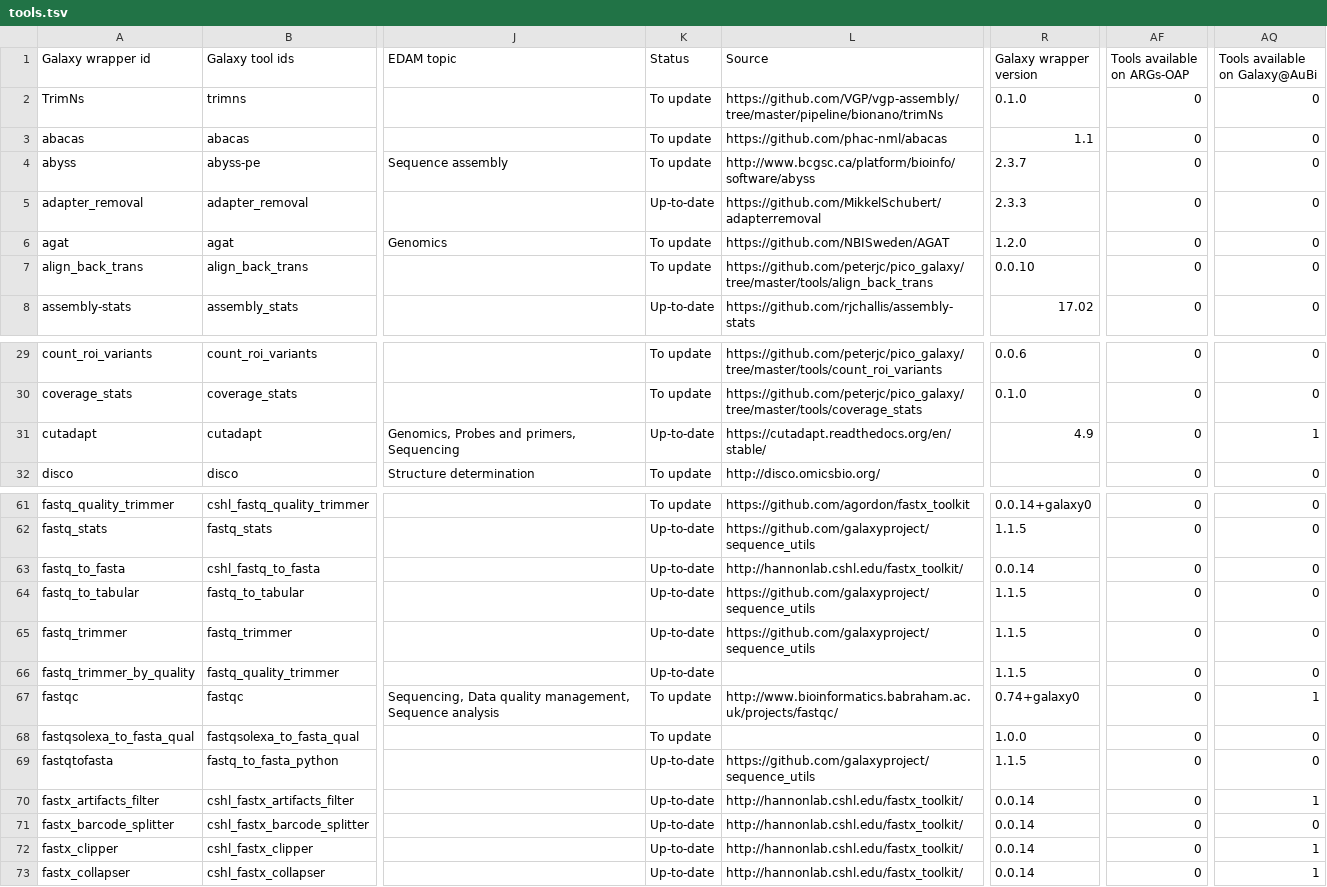
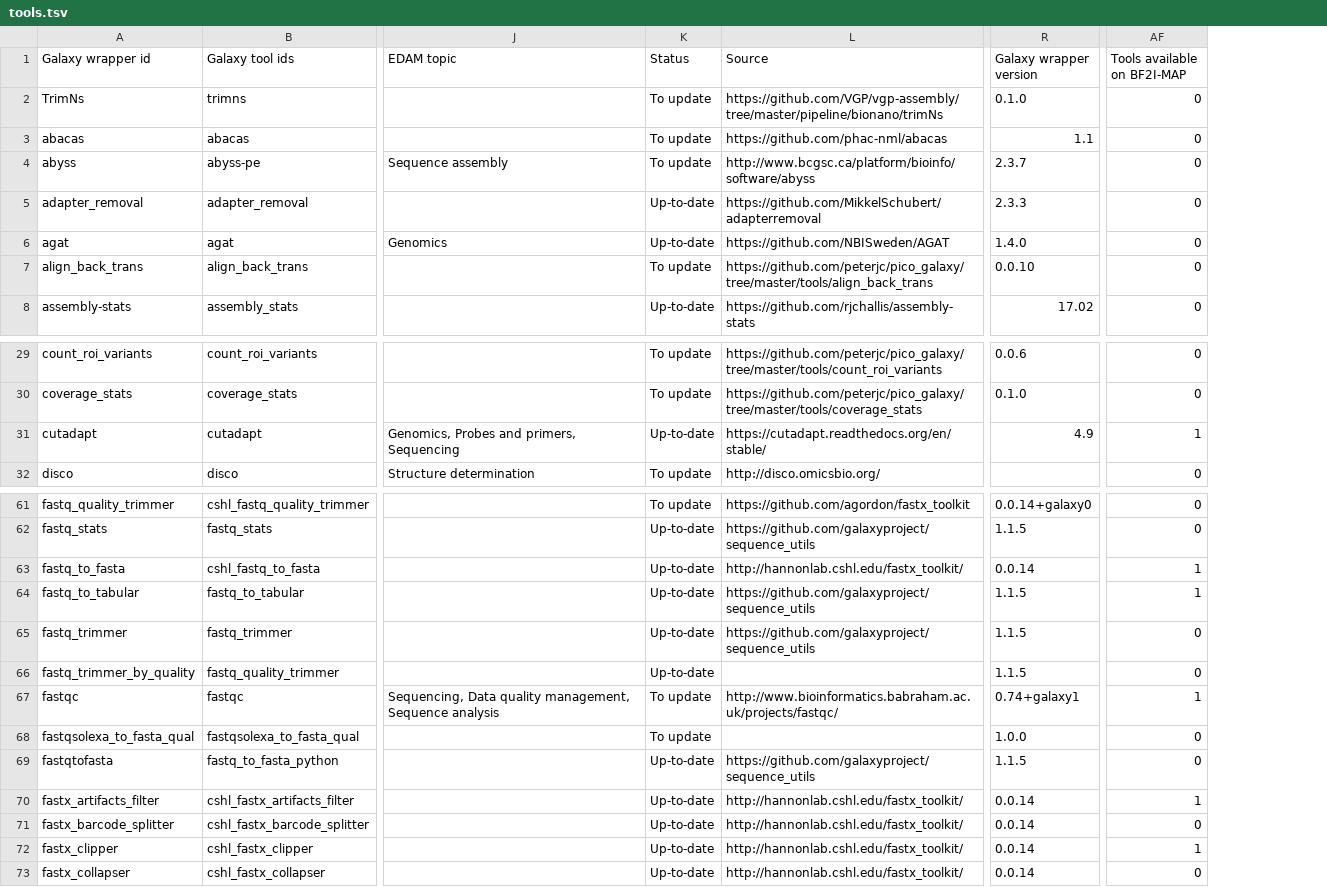
Before and after one commit to paulzierep/galaxy_tool_extractor, a TSV file: assembly/tools.tsv, drawn as a sheet; only a part is shown, gaps mark what is left out; the diff covers the shown part only; the diff names each change by its address in the sheet, - before the commit and + after, or states it on an @@ line.

Commit message:
Update results step: filter all tools - commmit 5d7cf87

```diff
--- a/assembly/tools.tsv
+++ b/assembly/tools.tsv
-column AQ (Tools available on Galaxy@AuBi), rows 2-8: all 0; rows 29-32: 0 | 0 | 1 | 0; rows 61-73: 0 | 0 | 0 | 0 | 0 | 0 | 1 | 0 | 0 | 1 | 0 | 1 | 1
-AF1: Tools available on ARGs-OAP
+AF1: Tools available on BF2I-MAP
-K6 (Status): To update
+K6 (Status): Up-to-date
-R6 (Galaxy wrapper version): 1.2.0
+R6 (Galaxy wrapper version): 1.4.0
-AF31 (Tools available on BF2I-MAP): 0
+AF31 (Tools available on BF2I-MAP): 1
-AF63:AF64 (Tools available on BF2I-MAP): 0
+AF63:AF64 (Tools available on BF2I-MAP): 1
-R67 (Galaxy wrapper version): 0.74+galaxy0
+R67 (Galaxy wrapper version): 0.74+galaxy1
-AF67 (Tools available on BF2I-MAP): 0
+AF67 (Tools available on BF2I-MAP): 1
-AF70 (Tools available on BF2I-MAP): 0
+AF70 (Tools available on BF2I-MAP): 1
-AF72 (Tools available on BF2I-MAP): 0
+AF72 (Tools available on BF2I-MAP): 1
```
Also changed, not shown: 12 edited cells elsewhere in this file, assembly/tools_filtered_by_ts_categories.tsv, biodiversity/tools.tsv, 18 other files.
